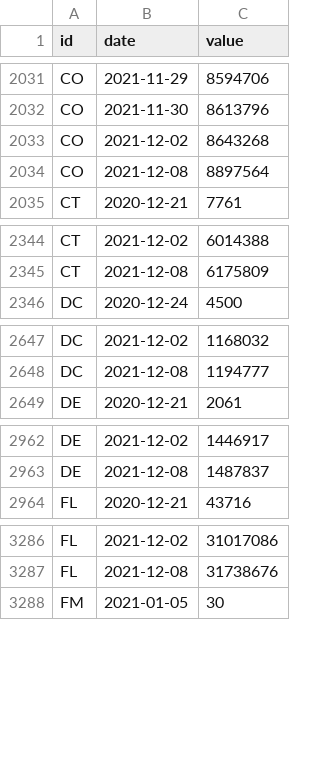
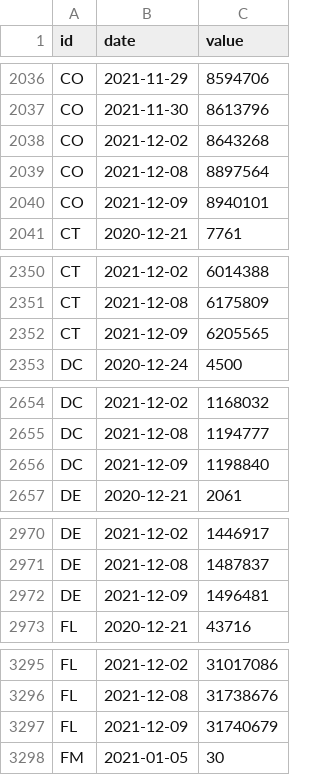
Before and after one commit to BloombergGraphics/covid-vaccine-tracker-data, a CSV file: data/historical-usa-doses-administered.csv, drawn as a sheet; only a part is shown, gaps mark what is left out; the diff covers the shown part only.

```diff
--- a/data/historical-usa-doses-administered.csv
+++ b/data/historical-usa-doses-administered.csv
@@ -2034,2 +2039,3 @@ CO,2021-12-02,8643268
 CO,2021-12-08,8897564
+CO,2021-12-09,8940101
 CT,2020-12-21,7761
@@ -2345,2 +2351,3 @@ CT,2021-12-02,6014388
 CT,2021-12-08,6175809
+CT,2021-12-09,6205565
 DC,2020-12-24,4500
@@ -2648,2 +2655,3 @@ DC,2021-12-02,1168032
 DC,2021-12-08,1194777
+DC,2021-12-09,1198840
 DE,2020-12-21,2061
@@ -2963,2 +2971,3 @@ DE,2021-12-02,1446917
 DE,2021-12-08,1487837
+DE,2021-12-09,1496481
 FL,2020-12-21,43716
@@ -3287,2 +3296,3 @@ FL,2021-12-02,31017086
 FL,2021-12-08,31738676
+FL,2021-12-09,31740679
 FM,2021-01-05,30
```
Also changed, not shown: 59 added rows elsewhere in this file, data/current-global.csv, data/current-usa.csv, 2 other files.
